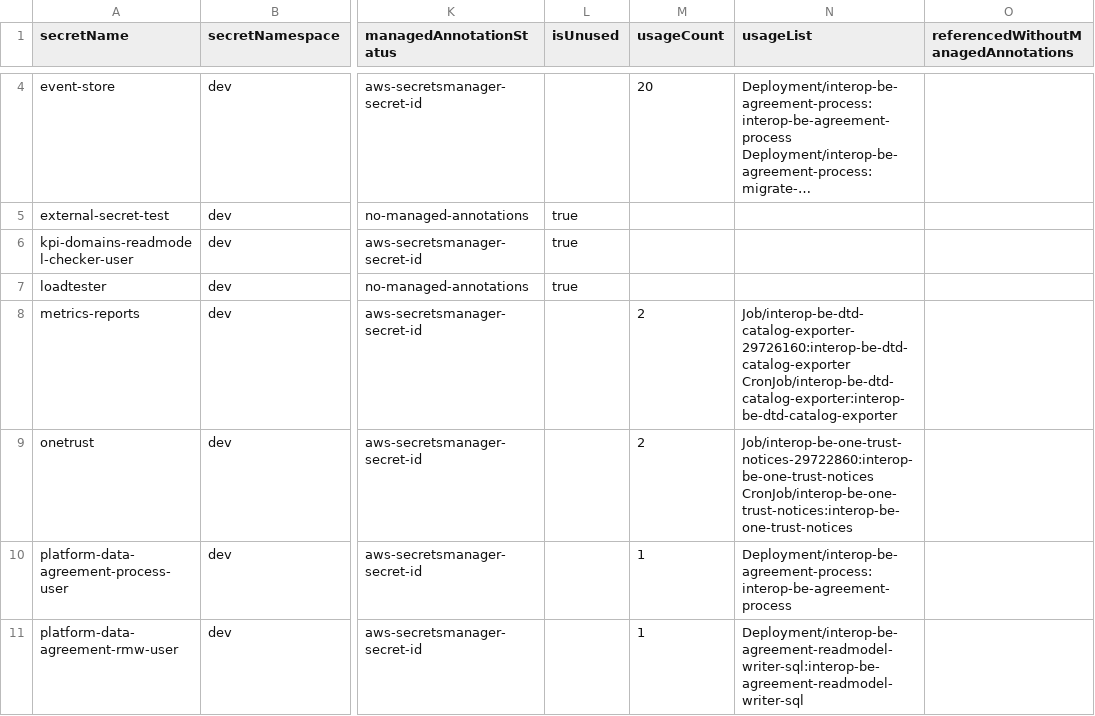
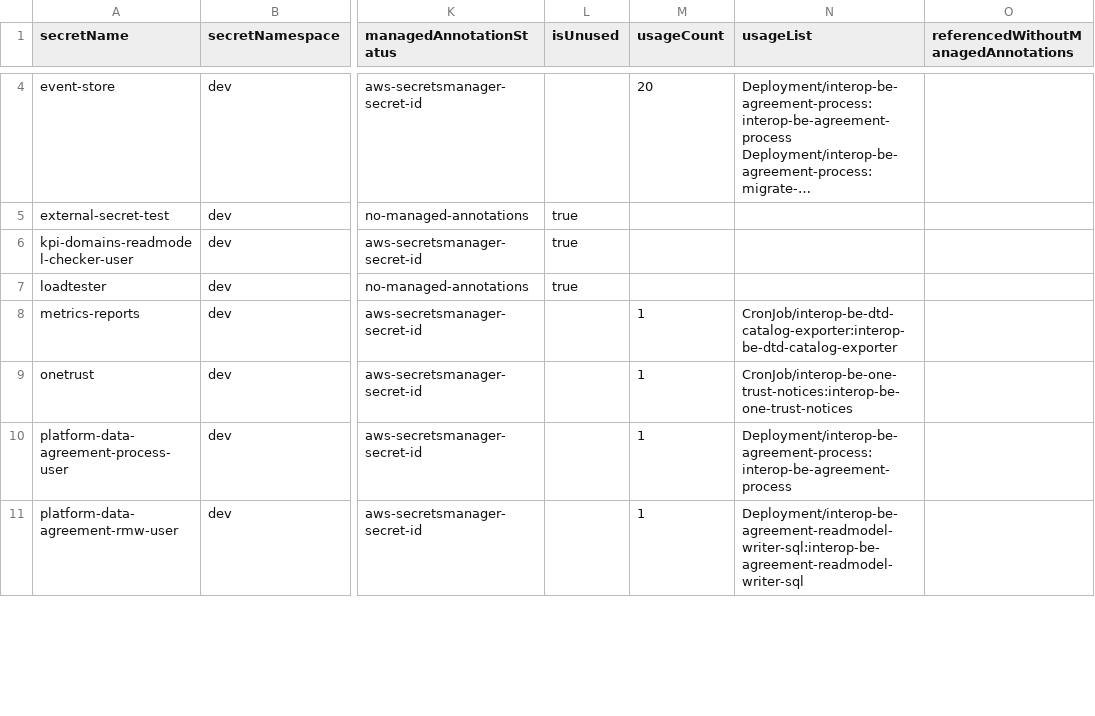
Before and after one commit to pagopa/interop-core-deployment, a CSV file: secret-inventory/secret-inventory-cluster-secrets-dev.csv, drawn as a sheet; only a part is shown, gaps mark what is left out; long unchanged cells end in …; ↵ is a line break in a cell; the diff covers the shown part only; the diff names each change by its address in the sheet, - before the commit and + after, or states it on an @@ line.

```diff
--- a/secret-inventory/secret-inventory-cluster-secrets-dev.csv
+++ b/secret-inventory/secret-inventory-cluster-secrets-dev.csv
-M8:M9 (usageCount): 2
+M8:M9 (usageCount): 1
-N8 (usageList): Job/interop-be-dtd-catalog-exporter-29726160:interop-be-dtd-catalog-exporter ↵ CronJob/interop-be-dtd-catalog-exporter:interop-be-dtd-catalog-exporter
+N8 (usageList): CronJob/interop-be-dtd-catalog-exporter:interop-be-dtd-catalog-exporter
-N9 (usageList): Job/interop-be-one-trust-notices-29722860:interop-be-one-trust-notices ↵ CronJob/interop-be-one-trust-notices:interop-be-one-trust-notices
+N9 (usageList): CronJob/interop-be-one-trust-notices:interop-be-one-trust-notices
```
Also changed, not shown: 32 edited cells elsewhere in this file, secret-inventory/secret-inventory-compare-secrets-dev-interop-eks-cluster-dev.csv, secret-inventory/secret-inventory-compare-stats-dev-interop-eks-cluster-dev.csv, 6 other files.
